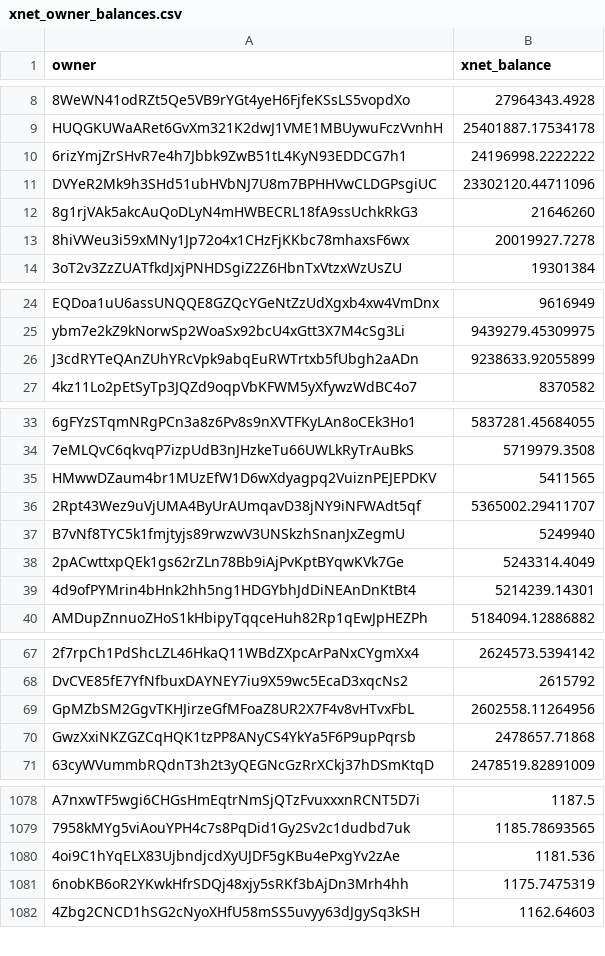
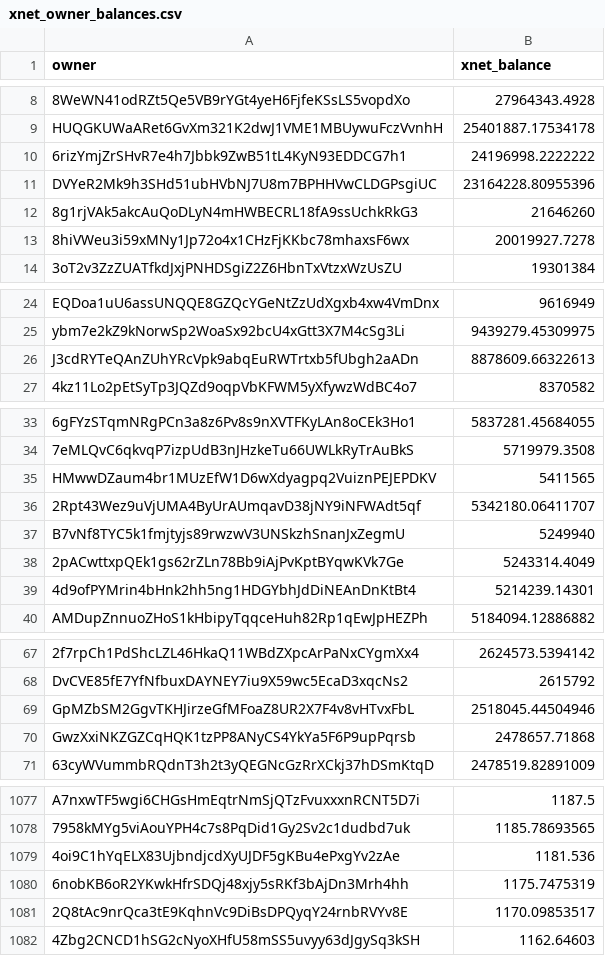
Before and after one commit to xnet-community-data/xnet-data-integration, a CSV file: data/derived/xnet_owner_balances.csv, drawn as a sheet; only a part is shown, gaps mark what is left out; the diff covers the shown part only; the diff names each change by its address in the sheet, - before the commit and + after, or states it on an @@ line.

Commit message:
Publish XNET live state (full)

```diff
--- a/data/derived/xnet_owner_balances.csv
+++ b/data/derived/xnet_owner_balances.csv
-B11 (xnet_balance): 23302120.44711096
+B11 (xnet_balance): 23164228.80955396
-B26 (xnet_balance): 9238633.92055899
+B26 (xnet_balance): 8878609.66322613
-B36 (xnet_balance): 5365002.29411707
+B36 (xnet_balance): 5342180.06411707
-B69 (xnet_balance): 2602558.11264956
+B69 (xnet_balance): 2518045.44504946
+row 1081: 2Q8tAc9nrQca3tE9KqhnVc9DiBsDPQyqY24rnbRVYv8E | 1170.09853517
```
Also changed, not shown: 2 added rows and 3 removed rows elsewhere in this file, 17 other files.
